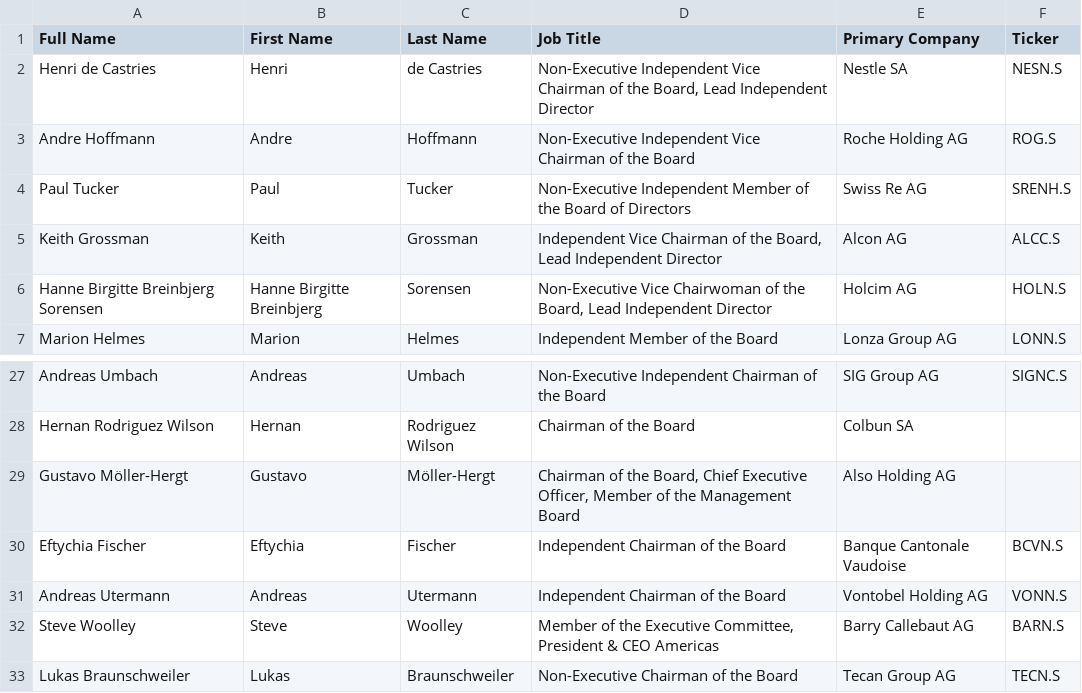
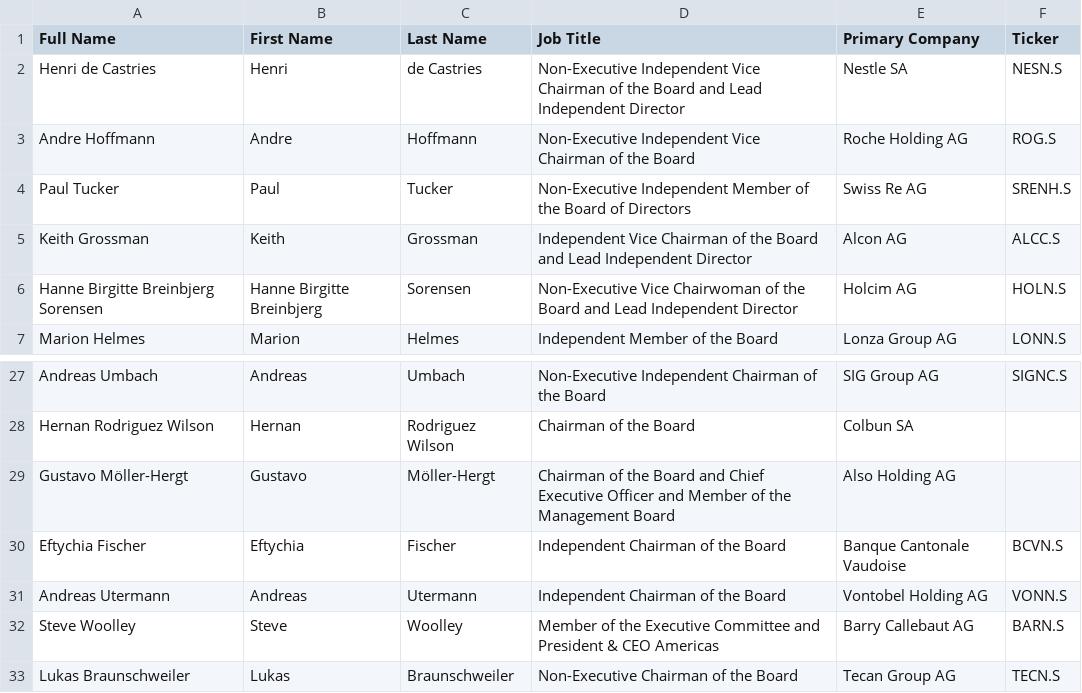
Before and after one commit to HSLU-IFZ-Competence-Center-Investments/compliance_data_set, a CSV file: Namensliste CEOs und BoDs Schweiz.csv, drawn as a sheet; only a part is shown, gaps mark what is left out; the diff covers the shown part only.

```diff
--- a/Namensliste CEOs und BoDs Schweiz.csv
+++ b/Namensliste CEOs und BoDs Schweiz.csv
@@ -1,7 +1,7 @@
 Full Name;First Name;Last Name;Job Title;Primary Company;Ticker
-Henri de Castries;Henri;de Castries;Non-Executive Independent Vice Chairman of the Board, Lead Independent Director;Nestle SA;NESN.S
+Henri de Castries;Henri;de Castries;Non-Executive Independent Vice Chairman of the Board and Lead Independent Director;Nestle SA;NESN.S
 Andre Hoffmann;Andre;Hoffmann;Non-Executive Independent Vice Chairman of the Board;Roche Holding AG;ROG.S
 Paul Tucker;Paul;Tucker;Non-Executive Independent Member of the Board of Directors;Swiss Re AG;SRENH.S
-Keith Grossman;Keith;Grossman;Independent Vice Chairman of the Board, Lead Independent Director;Alcon AG;ALCC.S
-Hanne Birgitte Breinbjerg Sorensen;Hanne Birgitte Breinbjerg;Sorensen;Non-Executive Vice Chairwoman of the Board, Lead Independent Director;Holcim AG;HOLN.S
+Keith Grossman;Keith;Grossman;Independent Vice Chairman of the Board and Lead Independent Director;Alcon AG;ALCC.S
+Hanne Birgitte Breinbjerg Sorensen;Hanne Birgitte Breinbjerg;Sorensen;Non-Executive Vice Chairwoman of the Board and Lead Independent Director;Holcim AG;HOLN.S
 Marion Helmes;Marion;Helmes;Independent Member of the Board;Lonza Group AG;LONN.S
@@ -28,6 +28,6 @@ Andreas Umbach;Andreas;Umbach;Non-Executive Independent Chairman of the Board;SI
 Hernan Rodriguez Wilson;Hernan;Rodriguez Wilson;Chairman of the Board;Colbun SA;
-Gustavo Möller-Hergt;Gustavo;Möller-Hergt;Chairman of the Board, Chief Executive Officer, Member of the Management Board;Also Holding AG;
+Gustavo Möller-Hergt;Gustavo;Möller-Hergt;Chairman of the Board and Chief Executive Officer and Member of the Management Board;Also Holding AG;
 Eftychia Fischer;Eftychia;Fischer;Independent Chairman of the Board;Banque Cantonale Vaudoise;BCVN.S
 Andreas Utermann;Andreas;Utermann;Independent Chairman of the Board;Vontobel Holding AG;VONN.S
-Steve Woolley;Steve;Woolley;Member of the Executive Committee, President & CEO Americas;Barry Callebaut AG;BARN.S
+Steve Woolley;Steve;Woolley;Member of the Executive Committee and President & CEO Americas;Barry Callebaut AG;BARN.S
 Lukas Braunschweiler;Lukas;Braunschweiler;Non-Executive Chairman of the Board;Tecan Group AG;TECN.S
```
Also changed, not shown: 17 edited cells elsewhere in this file.
